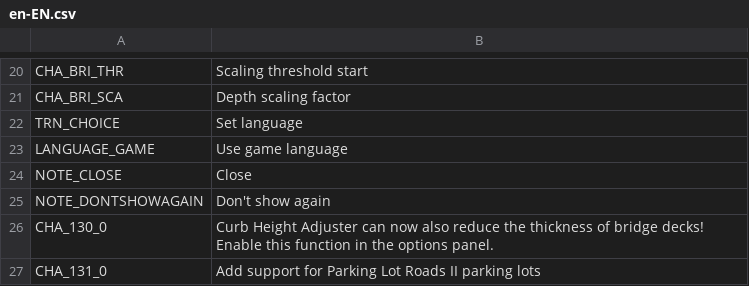
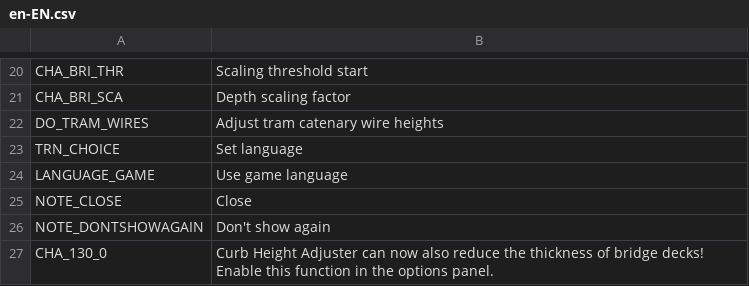
Before and after one commit to algernon-A/CurbHeightAdjuster, a CSV file: Translations/en-EN.csv, drawn as a sheet; only a part is shown, gaps mark what is left out; the shorter side is filled out with more unchanged rows.

Commit message:
Add option toggle for tram catenary adjustments.

```diff
--- a/Translations/en-EN.csv
+++ b/Translations/en-EN.csv
@@ -21,2 +21,3 @@
 "CHA_BRI_SCA","Depth scaling factor"
+"DO_TRAM_WIRES","Adjust tram catenary wire heights"
 "TRN_CHOICE","Set language"
```
Also changed, not shown: 3 other files.
